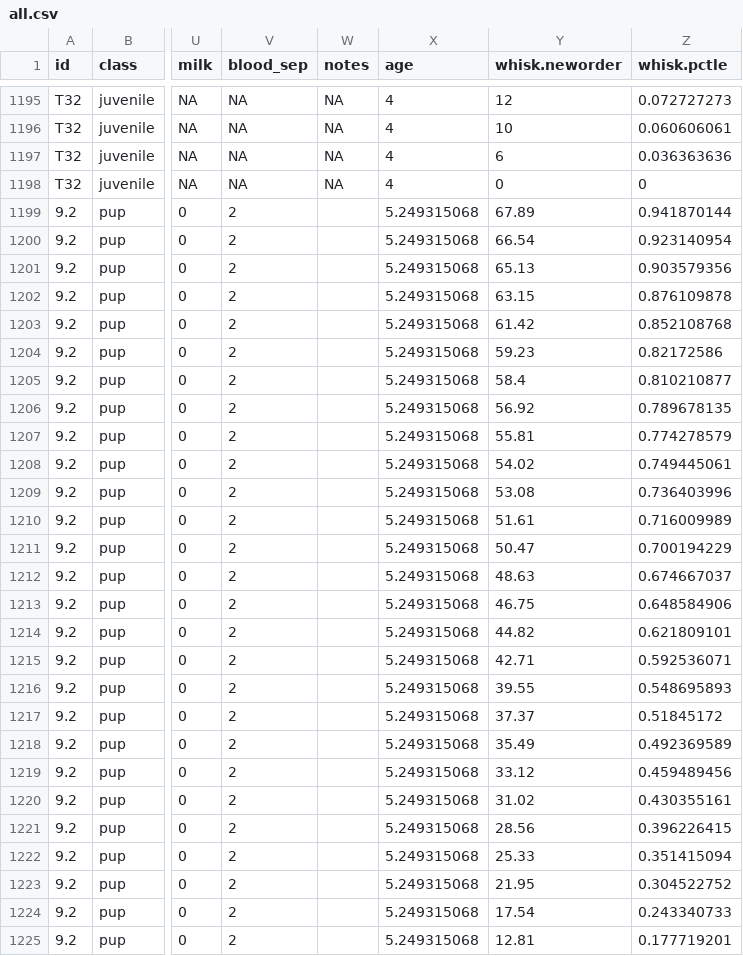
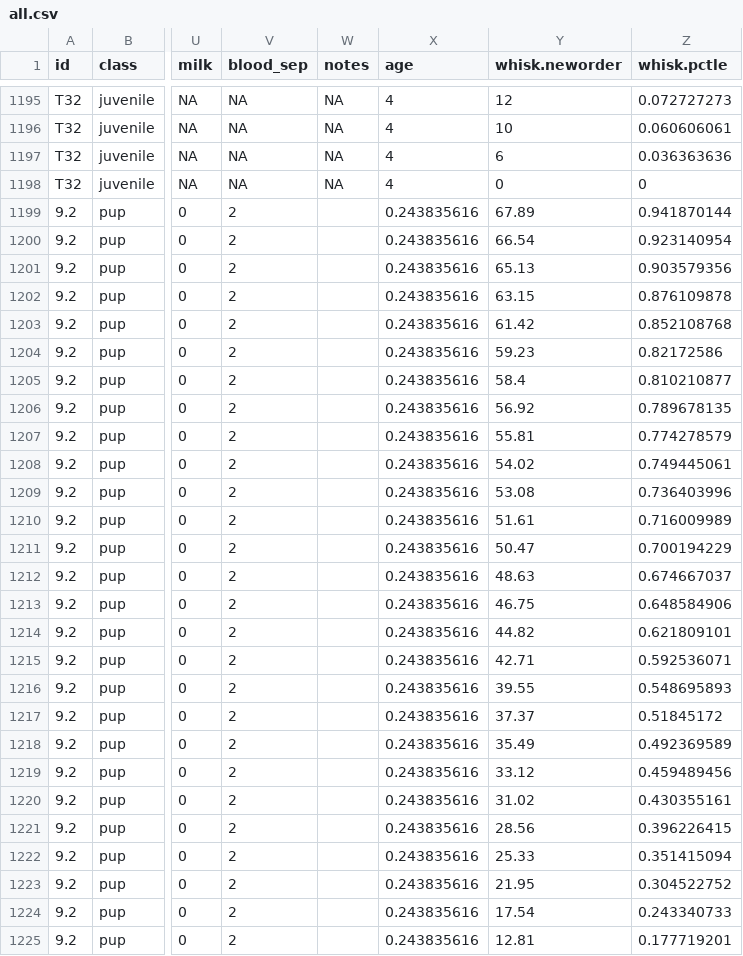
Before and after one commit to TonyaZeppelin/Whisker, a CSV file: Data/raw/all.csv, drawn as a sheet; only a part is shown, gaps mark what is left out; the diff covers the shown part only; the diff names each change by its address in the sheet, - before the commit and + after, or states it on an @@ line.

Commit message:
Update all.csv

```diff
--- a/Data/raw/all.csv
+++ b/Data/raw/all.csv
-X1199:X1225 (age): 5.249315068
+X1199:X1225 (age): 0.243835616
```
Also changed, not shown: 76 edited cells elsewhere in this file.
